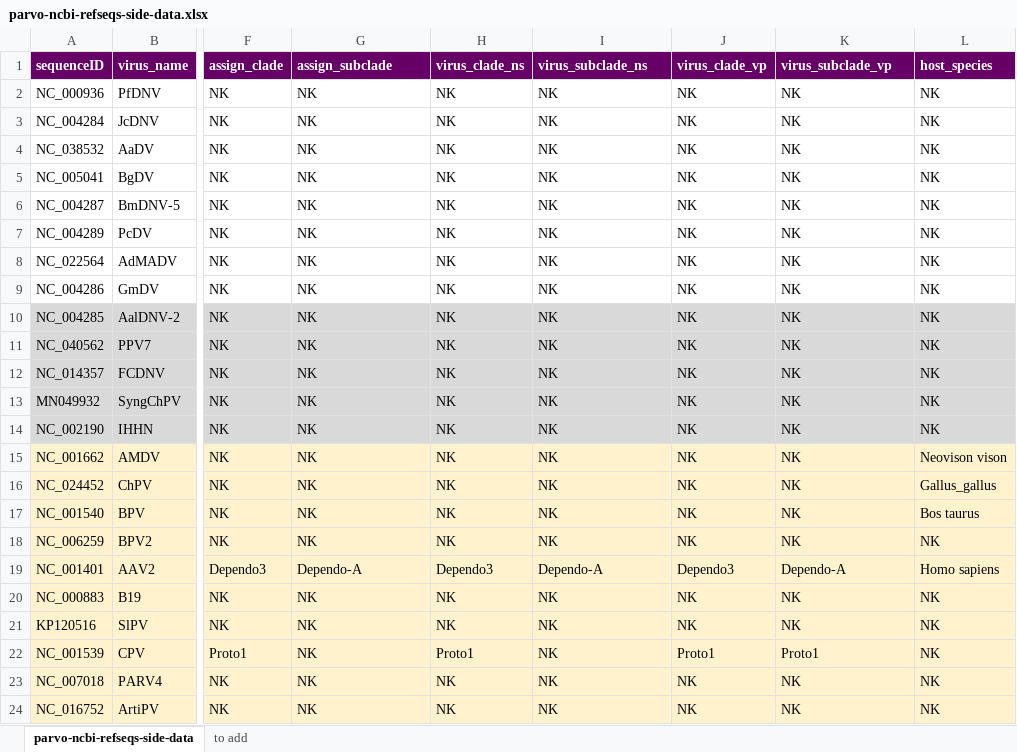
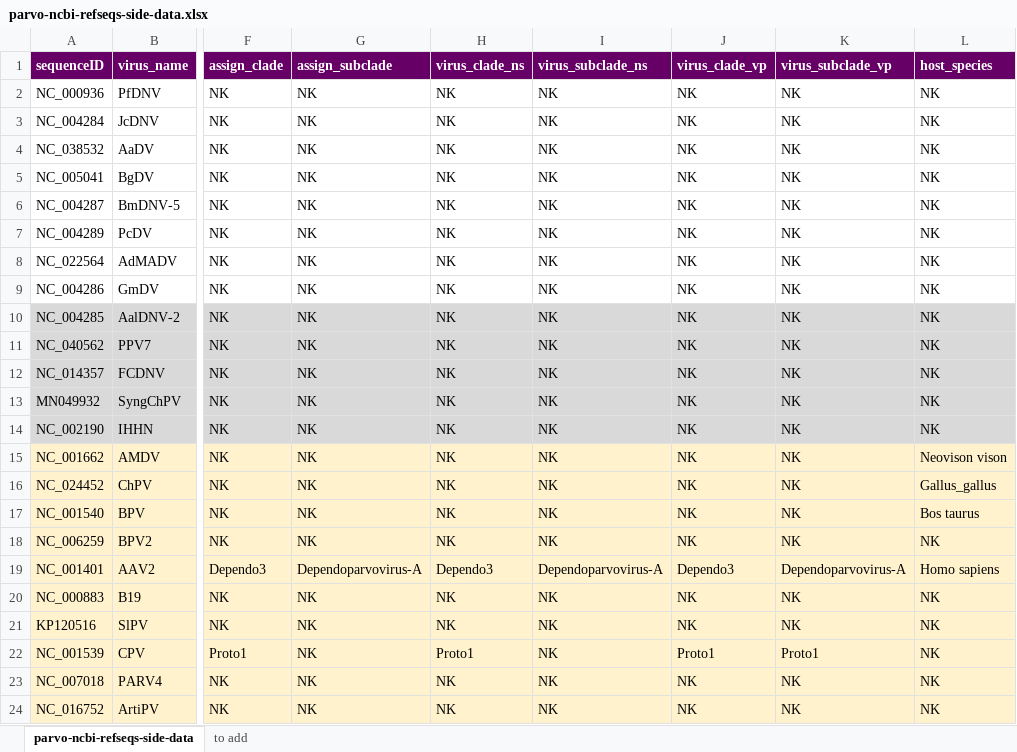
Before and after one commit to giffordlabcvr/Parvovirus-GLUE, an Excel workbook: tabular/core/parvo-ncbi-refseqs-side-data.xlsx, sheet parvo-ncbi-refseqs-side-data, drawn as a sheet; only a part is shown, gaps mark what is left out; values as stored, in another font and other column widths than the file's, no borders; the diff names each change by its address in the sheet, - before the commit and + after, or states it on an @@ line.

```diff
--- a/tabular/core/parvo-ncbi-refseqs-side-data.xlsx (sheet parvo-ncbi-refseqs-side-data)
+++ b/tabular/core/parvo-ncbi-refseqs-side-data.xlsx (sheet parvo-ncbi-refseqs-side-data)
-G19 (assign_subclade): Dependo-A
+G19 (assign_subclade): Dependoparvovirus-A
-I19 (virus_subclade_ns): Dependo-A
+I19 (virus_subclade_ns): Dependoparvovirus-A
-K19 (virus_subclade_vp): Dependo-A
+K19 (virus_subclade_vp): Dependoparvovirus-A
```
Also changed, not shown: 5 other files.
